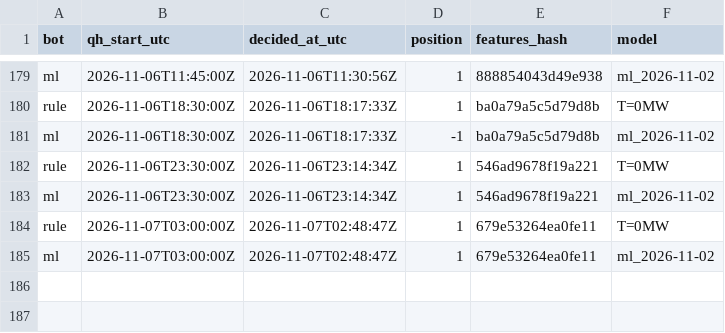
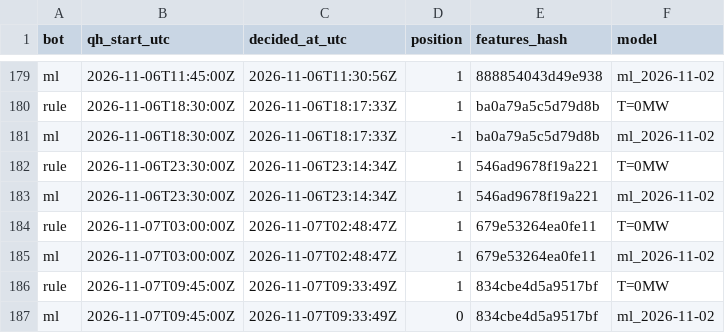
Before and after one commit to ThomasPiton/Intraday-Power, a CSV file: data/journal/decisions.csv, drawn as a sheet; only a part is shown, gaps mark what is left out; the diff names each change by its address in the sheet, - before the commit and + after, or states it on an @@ line.

```diff
--- a/data/journal/decisions.csv
+++ b/data/journal/decisions.csv
+row 186: rule | 2026-11-07T09:45:00Z | 2026-11-07T09:33:49Z | 1 | 834cbe4d5a9517bf | T=0MW
+row 187: ml | 2026-11-07T09:45:00Z | 2026-11-07T09:33:49Z | 0 | 834cbe4d5a9517bf | ml_2026-11-02
```
Also changed, not shown: data/journal/settlements.csv, 58 other files.
